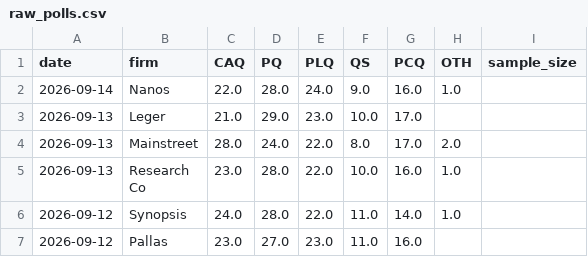
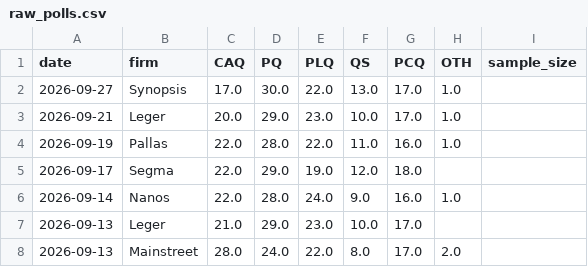
Before and after one commit to SpareRow/CdnPollingModel, a CSV file: qc/raw_polls.csv, drawn as a sheet; only a part is shown; the shorter side is filled out with more unchanged rows.

```diff
--- a/qc/raw_polls.csv
+++ b/qc/raw_polls.csv
@@ -1,2 +1,6 @@
 date,firm,CAQ,PQ,PLQ,QS,PCQ,OTH,sample_size
+2026-09-27,Synopsis,17.0,30.0,22.0,13.0,17.0,1.0,
+2026-09-21,Leger,20.0,29.0,23.0,10.0,17.0,1.0,
+2026-09-19,Pallas,22.0,28.0,22.0,11.0,16.0,1.0,
+2026-09-17,Segma,22.0,29.0,19.0,12.0,18.0,,
 2026-09-14,Nanos,22.0,28.0,24.0,9.0,16.0,1.0,
```
Also changed, not shown: qc/regional_polls.csv, qc/seat_history.csv, 22 other files.
